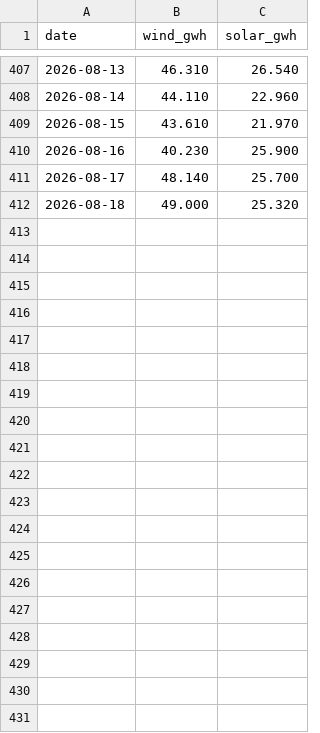
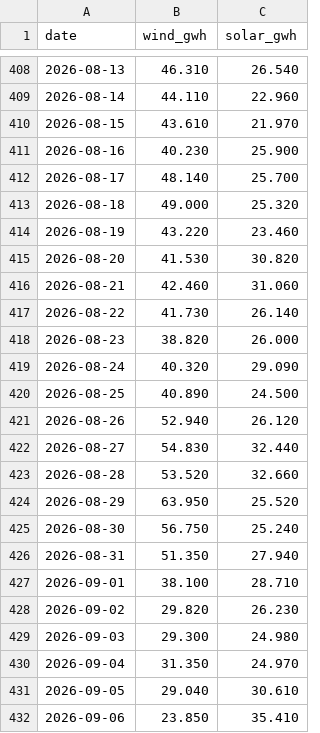
Before and after one commit to honeybeesquad/every-last-joule-dashboard, a CSV file: data/historical/india-maharashtra-gen-daily.csv, drawn as a sheet; only a part is shown, gaps mark what is left out; the diff covers the shown part only; the diff names each change by its address in the sheet, - before the commit and + after, or states it on an @@ line.

```diff
--- a/data/historical/india-maharashtra-gen-daily.csv
+++ b/data/historical/india-maharashtra-gen-daily.csv
+row 414: 2026-08-19 | 43.220 | 23.460
+row 415: 2026-08-20 | 41.530 | 30.820
+row 416: 2026-08-21 | 42.460 | 31.060
+row 417: 2026-08-22 | 41.730 | 26.140
+row 418: 2026-08-23 | 38.820 | 26.000
+row 419: 2026-08-24 | 40.320 | 29.090
+row 420: 2026-08-25 | 40.890 | 24.500
+row 421: 2026-08-26 | 52.940 | 26.120
+row 422: 2026-08-27 | 54.830 | 32.440
+row 423: 2026-08-28 | 53.520 | 32.660
+row 424: 2026-08-29 | 63.950 | 25.520
+row 425: 2026-08-30 | 56.750 | 25.240
+row 426: 2026-08-31 | 51.350 | 27.940
+row 427: 2026-09-01 | 38.100 | 28.710
+row 428: 2026-09-02 | 29.820 | 26.230
+row 429: 2026-09-03 | 29.300 | 24.980
+row 430: 2026-09-04 | 31.350 | 24.970
+row 431: 2026-09-05 | 29.040 | 30.610
+row 432: 2026-09-06 | 23.850 | 35.410
```
Also changed, not shown: 40 added rows and 2 edited cells elsewhere in this file, data/coverage-audit/tso-grid-roster.csv, data/historical/india-andhra-pradesh-gen-daily.csv, 54 other files.
